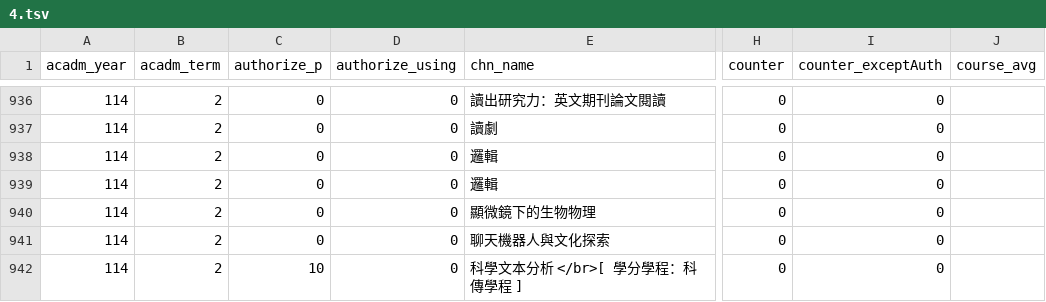
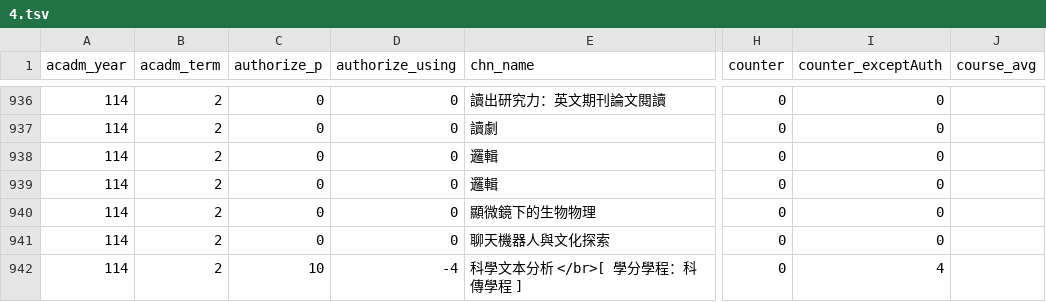
Before and after one commit to sun92122/ntnux-frontend, a TSV file: public/data/114-2/4.tsv, drawn as a sheet; only a part is shown, gaps mark what is left out; the diff names each change by its address in the sheet, - before the commit and + after, or states it on an @@ line.

```diff
--- a/public/data/114-2/4.tsv
+++ b/public/data/114-2/4.tsv
-D942 (authorize_using): 0
+D942 (authorize_using): -4
-I942 (counter_exceptAuth): 0
+I942 (counter_exceptAuth): 4
```
Also changed, not shown: public/data/114-2/0.tsv, public/data/114-2/1.tsv, 4 other files.
